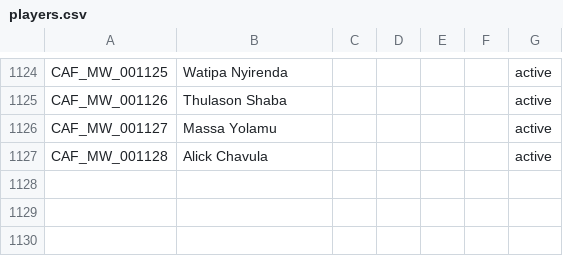
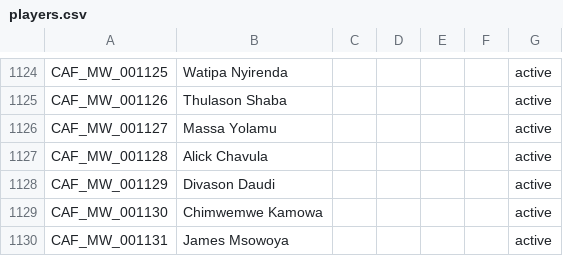
Before and after one commit to theboban5/fb-mw, a CSV file: data/canonical/players.csv, drawn as a sheet; only a part is shown, gaps mark what is left out; the diff names each change by its address in the sheet, - before the commit and + after, or states it on an @@ line.

```diff
--- a/data/canonical/players.csv
+++ b/data/canonical/players.csv
+row 1128: CAF_MW_001129 | Divason Daudi |  |  |  |  | active
+row 1129: CAF_MW_001130 | Chimwemwe Kamowa |  |  |  |  | active
+row 1130: CAF_MW_001131 | James Msowoya |  |  |  |  | active
```
